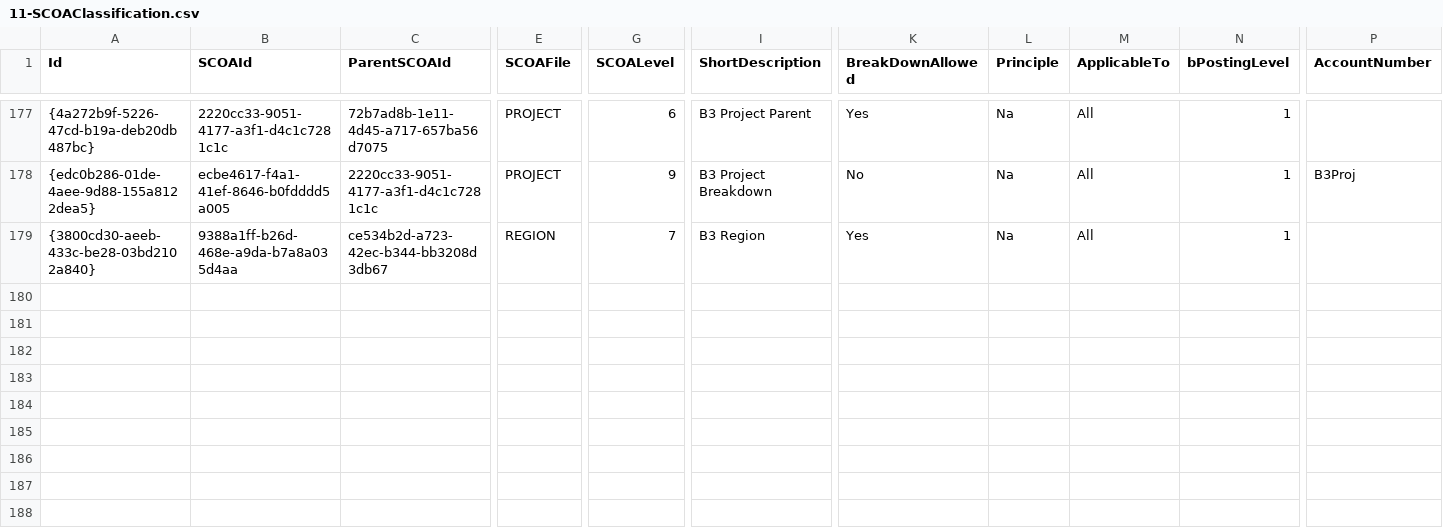
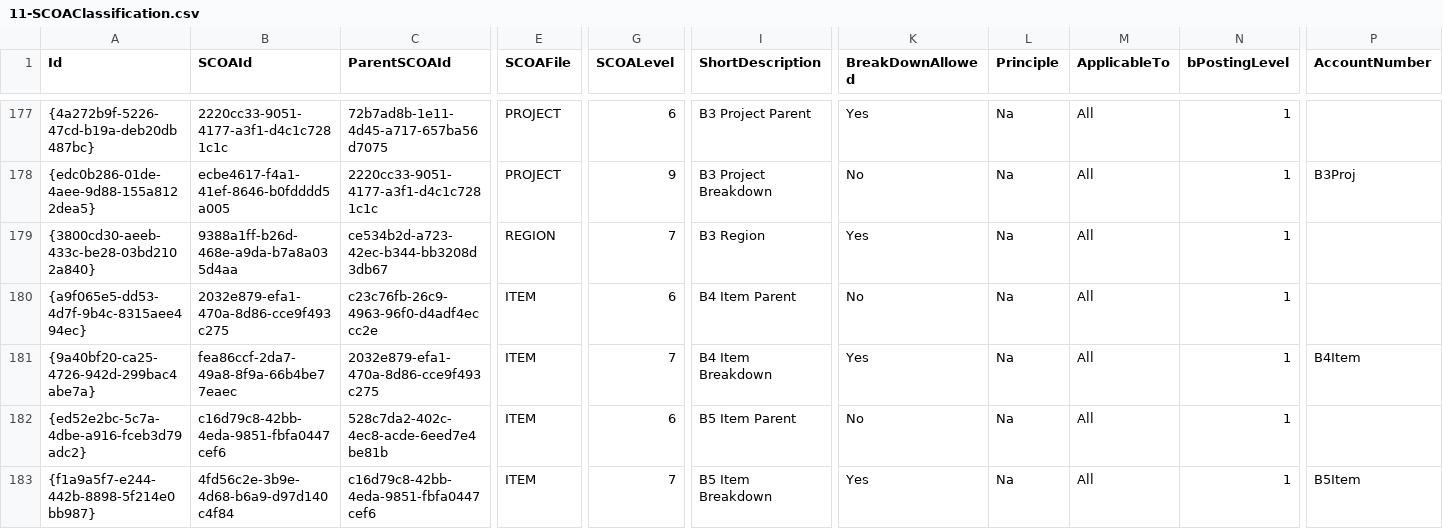
Before and after one commit to IMQS/imqs-asset-testing, a CSV file: scripts/v6/prime/11-SCOAClassification.csv, drawn as a sheet; only a part is shown, gaps mark what is left out; rows hold the shown columns only; the diff names each change by its address in the sheet, - before the commit and + after, or states it on an @@ line.

Commit message:
Added more classifications

```diff
--- a/scripts/v6/prime/11-SCOAClassification.csv
+++ b/scripts/v6/prime/11-SCOAClassification.csv
+row 180: {a9f065e5-dd53-4d7f-9b4c-8315aee494ec} | 2032e879-efa1-470a-8d86-cce9f493c275 | c23c76fb-26c9-4963-96f0-d4adf4eccc2e | ITEM | 6 | B4 Item Parent | No | Na | All | 1
+row 181: {9a40bf20-ca25-4726-942d-299bac4abe7a} | fea86ccf-2da7-49a8-8f9a-66b4be77eaec | 2032e879-efa1-470a-8d86-cce9f493c275 | ITEM | 7 | B4 Item Breakdown | Yes | Na | All | 1 | B4Item
+row 182: {ed52e2bc-5c7a-4dbe-a916-fceb3d79adc2} | c16d79c8-42bb-4eda-9851-fbfa0447cef6 | 528c7da2-402c-4ec8-acde-6eed7e4be81b | ITEM | 6 | B5 Item Parent | No | Na | All | 1
+row 183: {f1a9a5f7-e244-442b-8898-5f214e0bb987} | 4fd56c2e-3b9e-4d68-b6a9-d97d140c4f84 | c16d79c8-42bb-4eda-9851-fbfa0447cef6 | ITEM | 7 | B5 Item Breakdown | Yes | Na | All | 1 | B5Item
```
